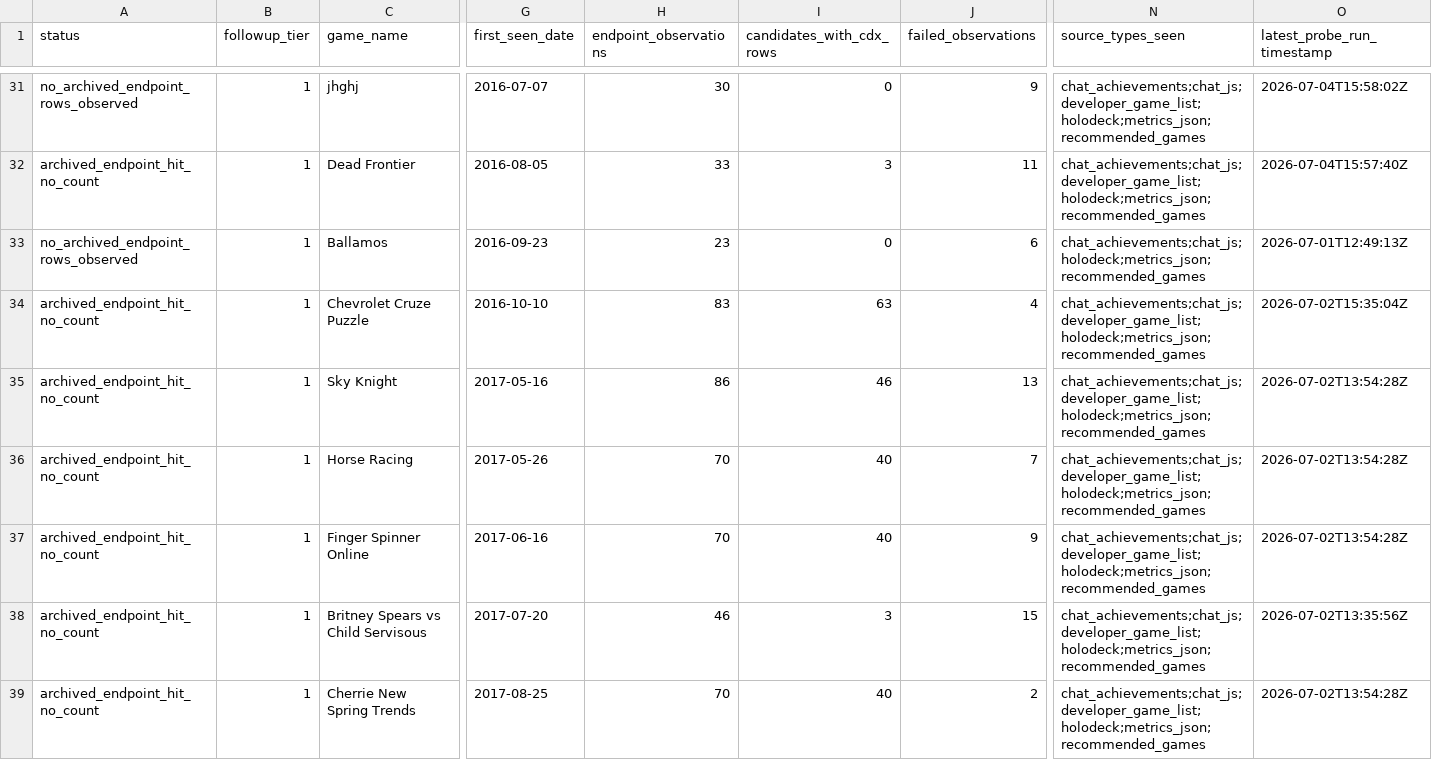
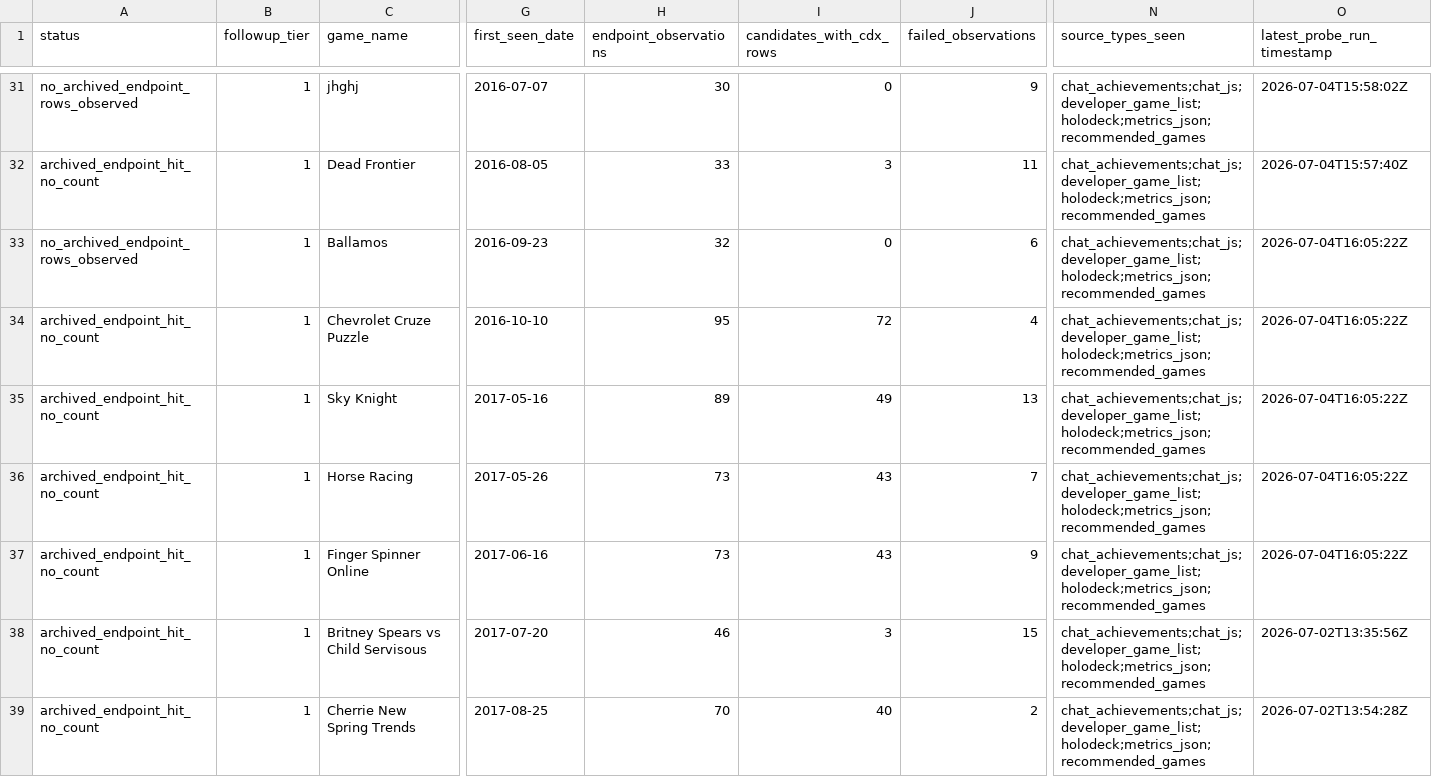
Before and after one commit to DataViking-Tech/kongregate-plays-data, a CSV file: data/processed/count_source_probe_game_status.csv, drawn as a sheet; only a part is shown, gaps mark what is left out; the diff names each change by its address in the sheet, - before the commit and + after, or states it on an @@ line.

Commit message:
Add account-list evidence checkpoint 360

```diff
--- a/data/processed/count_source_probe_game_status.csv
+++ b/data/processed/count_source_probe_game_status.csv
-H33 (endpoint_observations): 23
+H33 (endpoint_observations): 32
-N33 (source_types_seen): chat_achievements;chat_js;holodeck;metrics_json;recommended_games
+N33 (source_types_seen): chat_achievements;chat_js;developer_game_list;holodeck;metrics_json;recommended_games
-O33 (latest_probe_run_timestamp): 2026-07-01T12:49:13Z
+O33 (latest_probe_run_timestamp): 2026-07-04T16:05:22Z
-H34 (endpoint_observations): 83
+H34 (endpoint_observations): 95
-I34 (candidates_with_cdx_rows): 63
+I34 (candidates_with_cdx_rows): 72
-O34 (latest_probe_run_timestamp): 2026-07-02T15:35:04Z
+O34 (latest_probe_run_timestamp): 2026-07-04T16:05:22Z
-H35 (endpoint_observations): 86
+H35 (endpoint_observations): 89
-I35 (candidates_with_cdx_rows): 46
+I35 (candidates_with_cdx_rows): 49
-O35:O37 (latest_probe_run_timestamp): 2026-07-02T13:54:28Z
+O35:O37 (latest_probe_run_timestamp): 2026-07-04T16:05:22Z
-H36:H37 (endpoint_observations): 70
+H36:H37 (endpoint_observations): 73
-I36:I37 (candidates_with_cdx_rows): 40
+I36:I37 (candidates_with_cdx_rows): 43
```
Also changed, not shown: data/processed/asof_recovery_feasibility_audit.csv, data/processed/game_page_gap_progress.csv, 27 other files.
